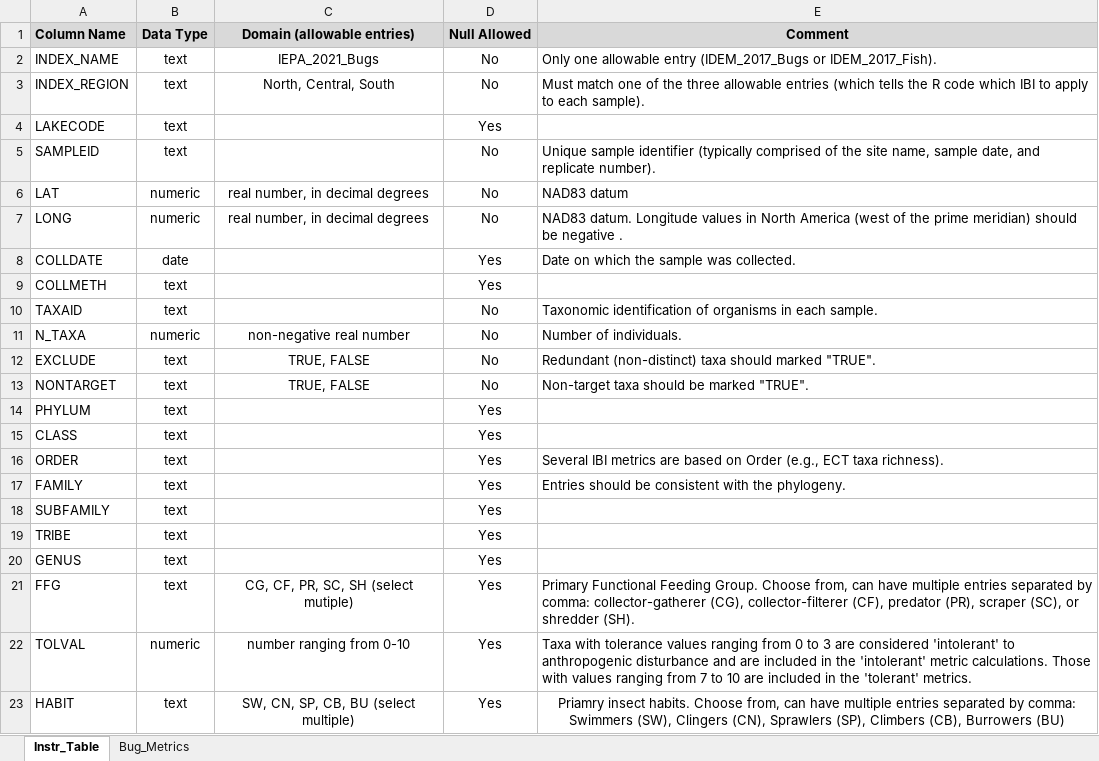
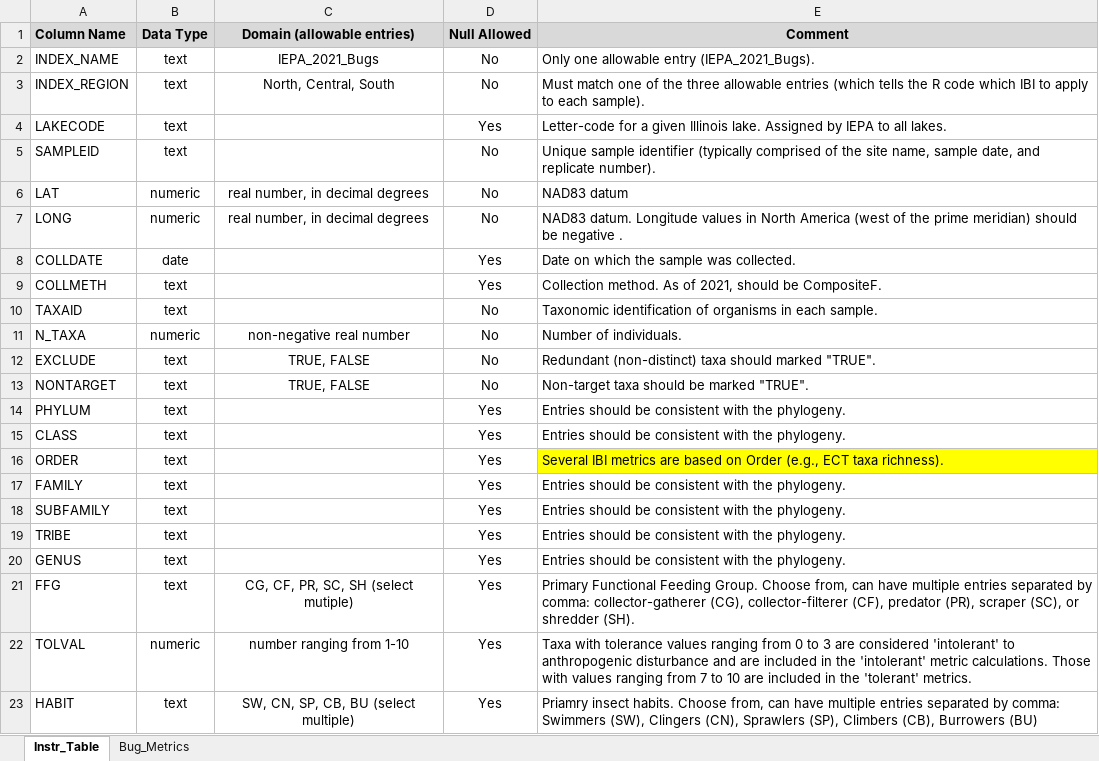
Before and after one commit to Blocktt/IDEMmIBItools, an Excel workbook: inst/shiny-examples/IEPAtools/Extras/tables/Instruction_Tables.xlsx, sheet Instr_Table, drawn as a sheet; values as stored, in another font and other column widths than the file's, no borders; the diff names each change by its address in the sheet, - before the commit and + after, or states it on an @@ line.

Commit message:
v0.1.0.9001
Updated app background and instructions. Added lake polygon shapefile to data explorer.

```diff
--- a/inst/shiny-examples/IEPAtools/Extras/tables/Instruction_Tables.xlsx (sheet Instr_Table)
+++ b/inst/shiny-examples/IEPAtools/Extras/tables/Instruction_Tables.xlsx (sheet Instr_Table)
-E2 (Comment): …allowable entry (IDEM_2017_Bugs or IDEM_2017_Fish).
+E2 (Comment): …allowable entry (IEPA_2021_Bugs).
-E4 (Comment): (empty)
+E4 (Comment): Letter-code for a given Illinois lake. Assigned by IEPA to all lakes.
-E9 (Comment): (empty)
+E9 (Comment): Collection method. As of 2021, should be CompositeF.
-E14:E15 (Comment): (empty)
+E14:E15 (Comment): Entries should be consistent with the phylogeny.
-E16 fill: none
+E16 fill: #FFFF00
-E18:E20 (Comment): (empty)
+E18:E20 (Comment): Entries should be consistent with the phylogeny.
-C22 (Domain (allowable entries)): number ranging from 0-10
+C22 (Domain (allowable entries)): number ranging from 1-10
-E23 alignment: center
+E23 alignment: left
```
Also changed, not shown: inst/shiny-examples/IEPAtools/Examples/IBI_input_LittoralABC_20210415.xlsx, 26 other files.
